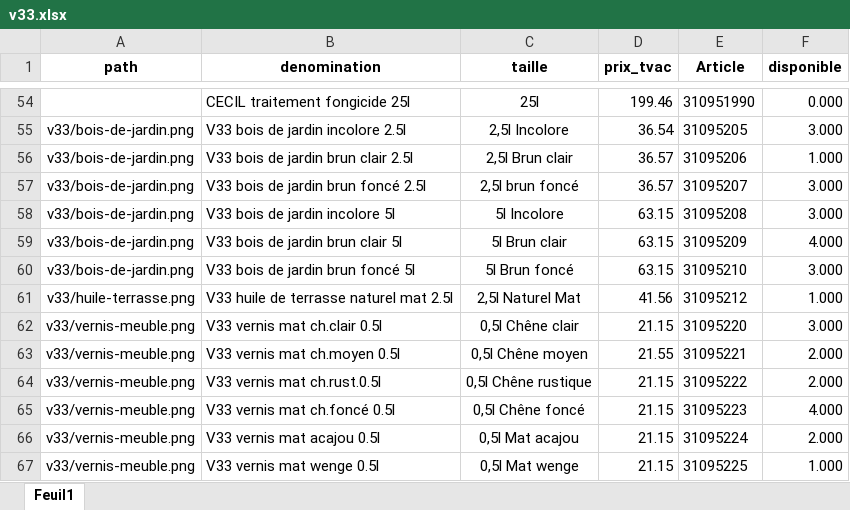
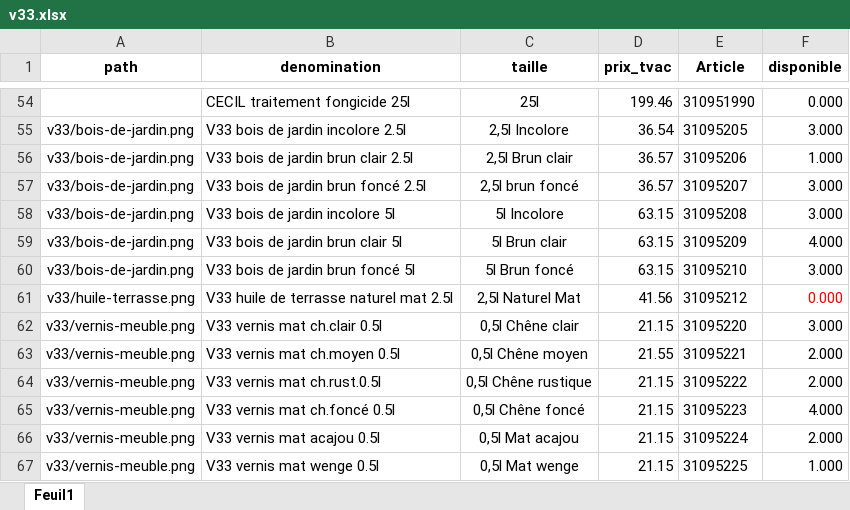
Before and after one commit to qvalc/peintures, an Excel workbook: prix/v33.xlsx, sheet Feuil1, drawn as a sheet; only a part is shown, gaps mark what is left out; values as stored, in another font and other column widths than the file's, no borders; the diff names each change by its address in the sheet, - before the commit and + after, or states it on an @@ line.

Commit message:
petite modif

```diff
--- a/prix/v33.xlsx (sheet Feuil1)
+++ b/prix/v33.xlsx (sheet Feuil1)
-F61 (disponible): 1.000
+F61 (disponible): 0.000
-F61 text colour: black
+F61 text colour: #FF0000
```
